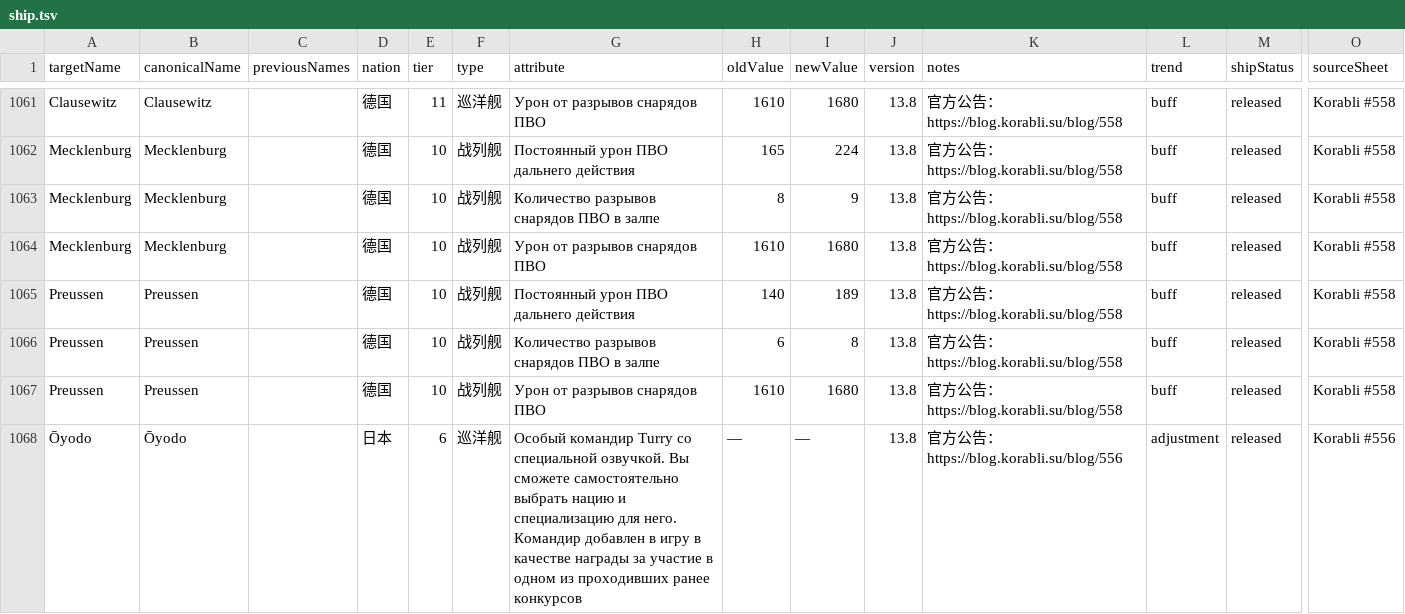
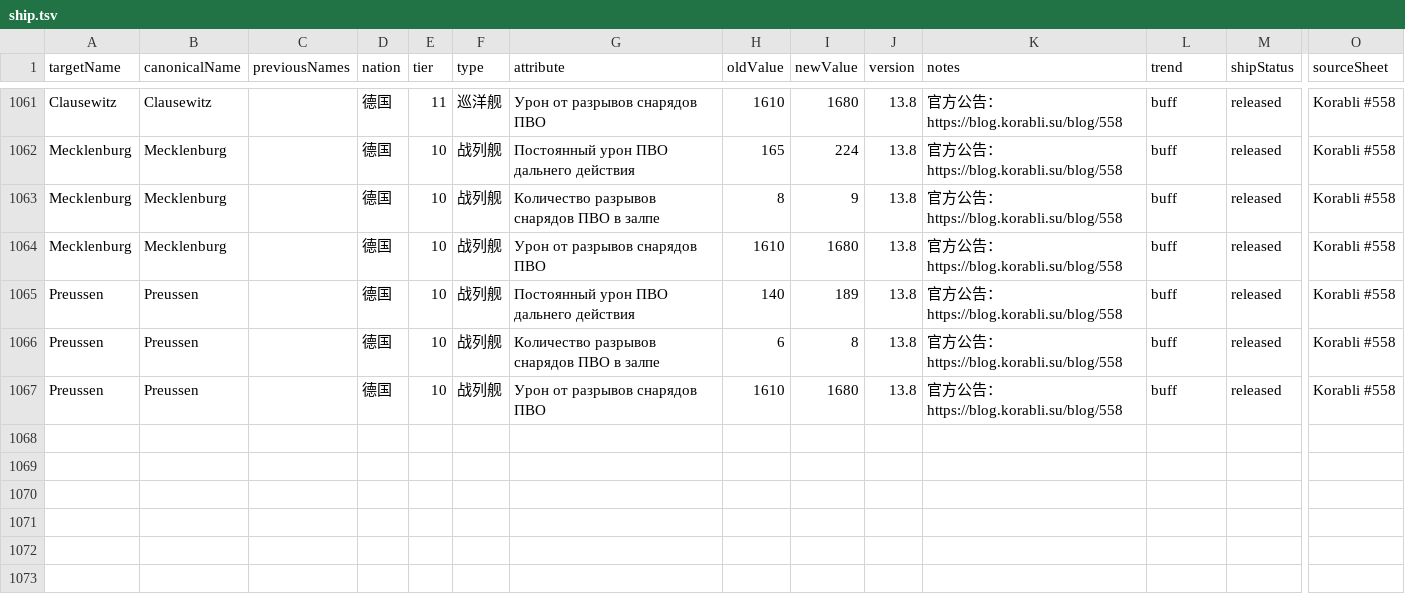
Before and after one commit to Hathor1998/LESTA_change_history, a TSV file: data/raw/ship.tsv, drawn as a sheet; only a part is shown, gaps mark what is left out; rows hold the shown columns only; the diff names each change by its address in the sheet, - before the commit and + after, or states it on an @@ line.

Commit message:
Refresh official balance data

```diff
--- a/data/raw/ship.tsv
+++ b/data/raw/ship.tsv
-row 1068: Ōyodo | Ōyodo |  | 日本 | 6 | 巡洋舰 | Особый командир Turry со специальной озвучкой. Вы сможете самостоятельно выбрать нацию и специализацию для него. Командир добавлен в игру в качестве награды за участие в одном из проходивших ранее конкурсов | — | — | 13.8 | 官方公告：https://blog.korabli.su/blog/556 | adjustment | released | Korabli #556
```
Also changed, not shown: 4 other files.
